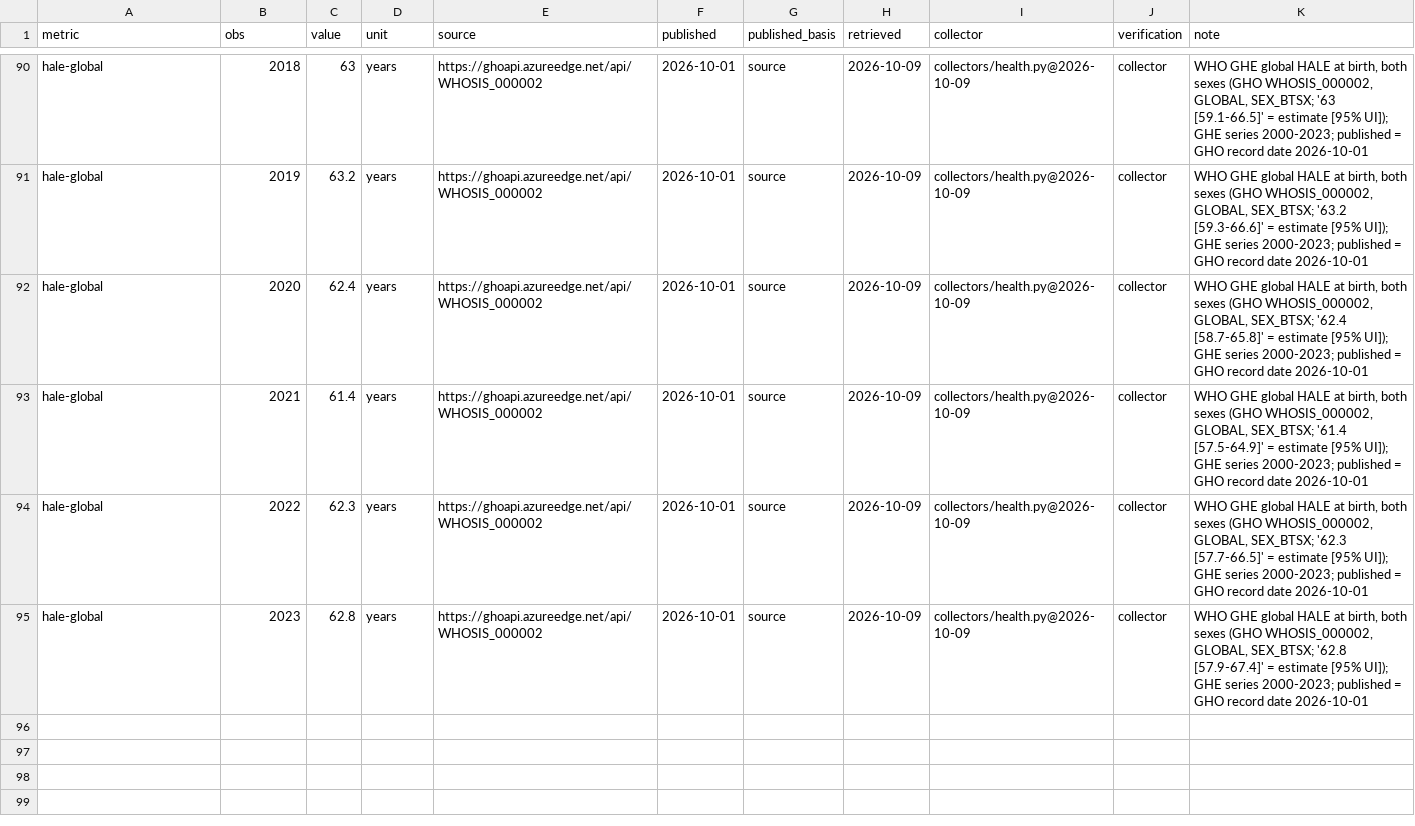
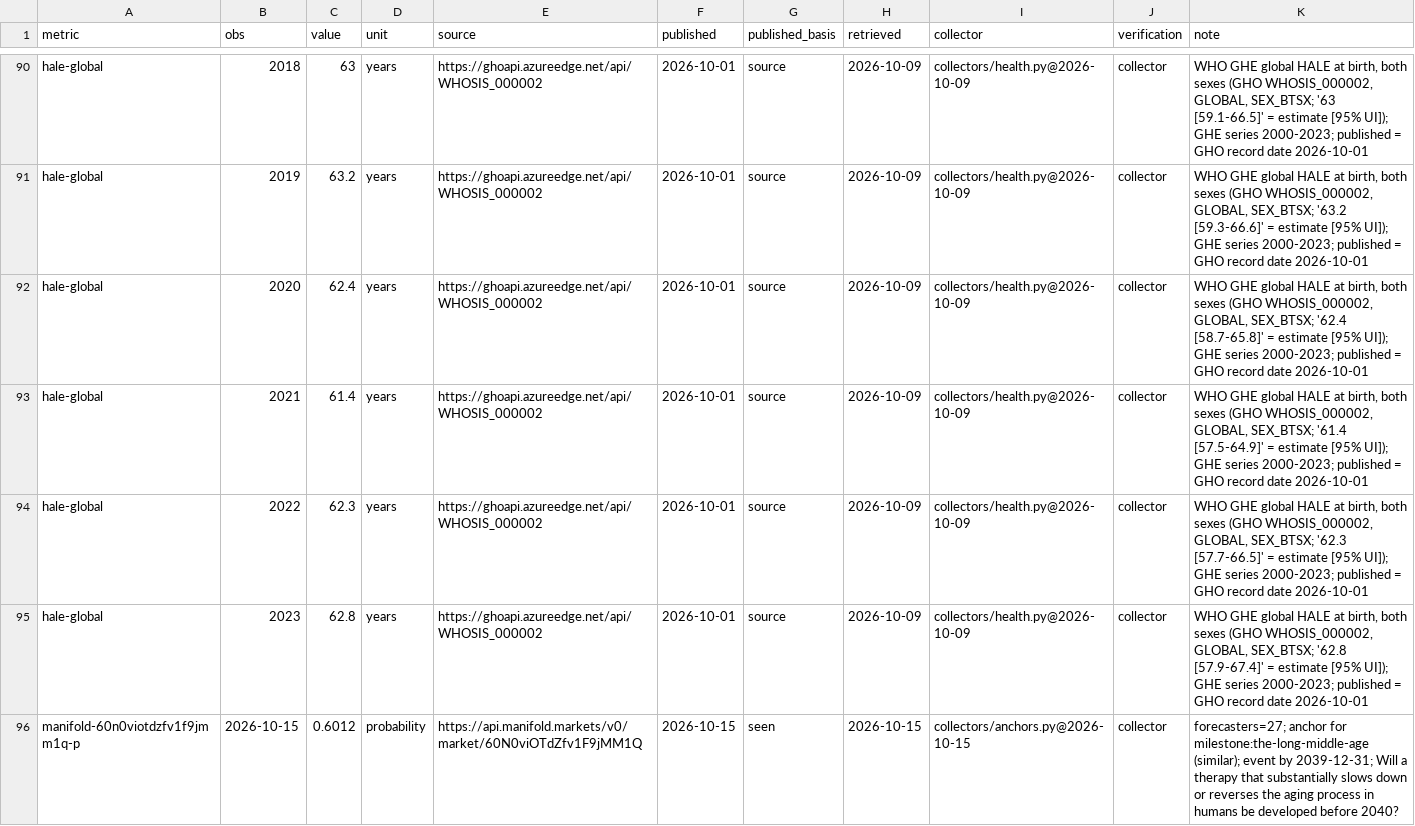
Before and after one commit to pasky/grand-endeavors-data, a CSV file: ledger/observations/health.csv, drawn as a sheet; only a part is shown, gaps mark what is left out.

Commit message:
similar anchors approved by a second deep-mode review (ledger/audits/2026-10-15-anchors addendum): the-wozniak-test (2), the-long-middle-age, the-homestead; metrics registered (new robots-hardware registry) and first collected

```diff
--- a/ledger/observations/health.csv
+++ b/ledger/observations/health.csv
@@ -95 +95,2 @@ hale-global,2022,62.3,years,https://ghoapi.azureedge.net/api/WHOSIS_000002,2026-
 hale-global,2023,62.8,years,https://ghoapi.azureedge.net/api/WHOSIS_000002,2026-10-01,source,2026-10-09,collectors/health.py@2026-10-09,collector,"WHO GHE global HALE at birth, both sexes (GHO WHOSIS_000002, GLOBAL, SEX_BTSX; '62.8 [57.9-67.4]' = estimate [95% UI]); GHE series 2000-2023; published = GHO record date 2026-10-01"
+manifold-60n0viotdzfv1f9jmm1q-p,2026-10-15,0.6012,probability,https://api.manifold.markets/v0/market/60N0viOTdZfv1F9jMM1Q,2026-10-15,seen,2026-10-15,collectors/anchors.py@2026-10-15,collector,forecasters=27; anchor for milestone:the-long-middle-age (similar); event by 2039-12-31; Will a therapy that substantially slows down or reverses the aging process in humans be developed before 2040?
```
Also changed, not shown: ledger/observations/rockets.csv, metrics/health.csv, 6 other files.
